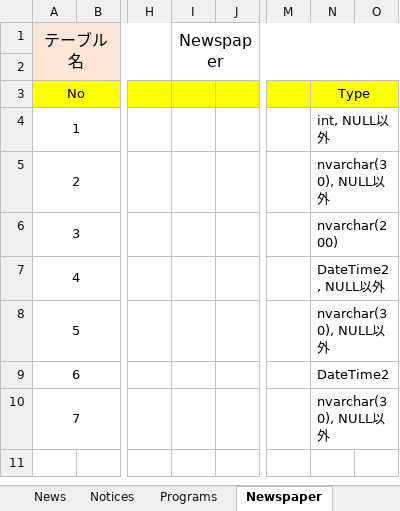
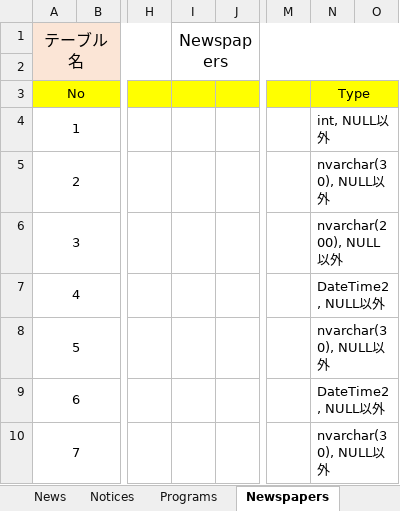
Before and after one commit to 07JP27/17nsj, an Excel workbook: doc/テーブル定義書.xlsx, sheet Newspapers, drawn as a sheet; only a part is shown, gaps mark what is left out; values as stored, in another font and other column widths than the file's, no borders; the diff names each change by its address in the sheet, - before the commit and + after, or states it on an @@ line.

```diff
--- a/doc/テーブル定義書.xlsx (sheet Newspapers)
+++ b/doc/テーブル定義書.xlsx (sheet Newspapers)
-sheet tab: Newspaper
+sheet tab: Newspapers
-I1: Newspaper
+I1: Newspapers
-N6: nvarchar(200)
+N6: nvarchar(200), NULL以外
-N9: DateTime2
+N9: DateTime2, NULL以外
```
Also changed, not shown: sheet MST_Users, sheet News, sheet Programs, sheet Notices.
